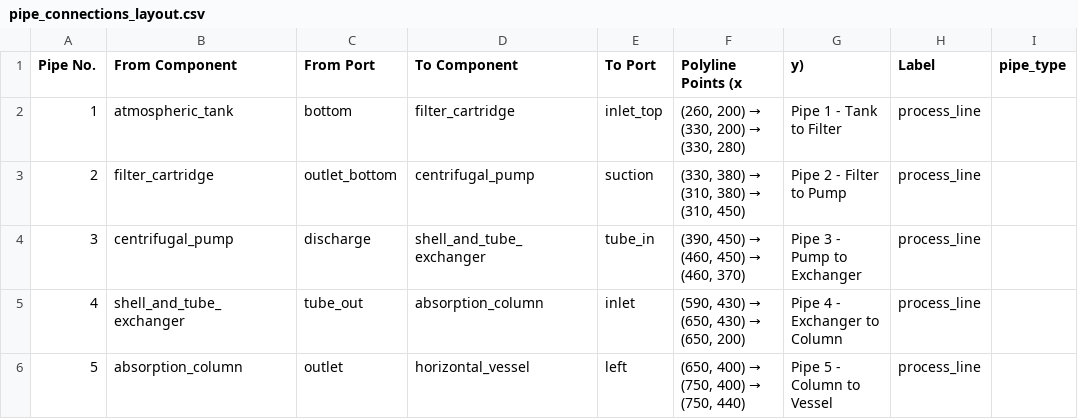
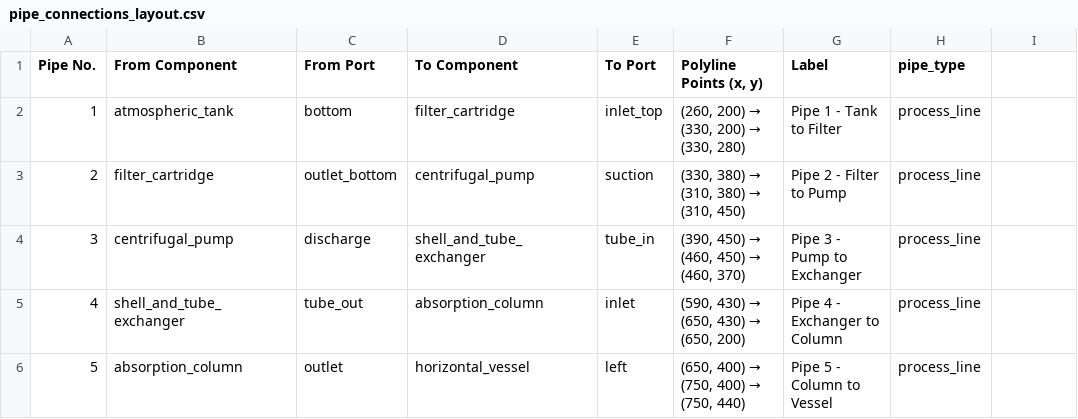
Before and after one commit to mallikaahuja/EPS, a CSV file: layout_data/pipe_connections_layout.csv, drawn as a sheet.

Commit message:
Update pipe_connections_layout.csv

```diff
--- a/layout_data/pipe_connections_layout.csv
+++ b/layout_data/pipe_connections_layout.csv
@@ -1,2 +1,2 @@
-Pipe No.,From Component,From Port,To Component,To Port,Polyline Points (x,y),Label,pipe_type
+Pipe No.,From Component,From Port,To Component,To Port,"Polyline Points (x, y)",Label,pipe_type
 1,atmospheric_tank,bottom,filter_cartridge,inlet_top,"(260, 200) → (330, 200) → (330, 280)","Pipe 1 - Tank to Filter",process_line
```
